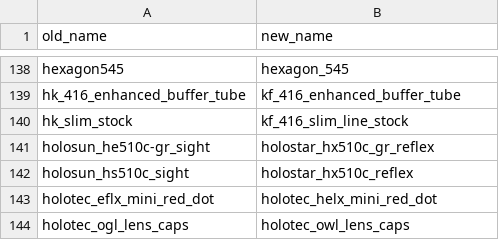
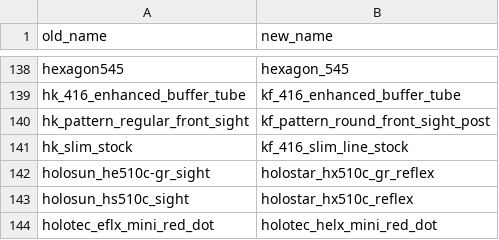
Before and after one commit to johnbachspec/deadline-stat-printer, a CSV file: data/renames.csv, drawn as a sheet; only a part is shown, gaps mark what is left out; the shorter side is filled out with more unchanged rows.

```diff
--- a/data/renames.csv
+++ b/data/renames.csv
@@ -139,2 +139,3 @@ hexagon545,hexagon_545
 hk_416_enhanced_buffer_tube,kf_416_enhanced_buffer_tube
+hk_pattern_regular_front_sight,kf_pattern_round_front_sight_post
 hk_slim_stock,kf_416_slim_line_stock
```
Also changed, not shown: data/balancing.csv, 2 other files.
